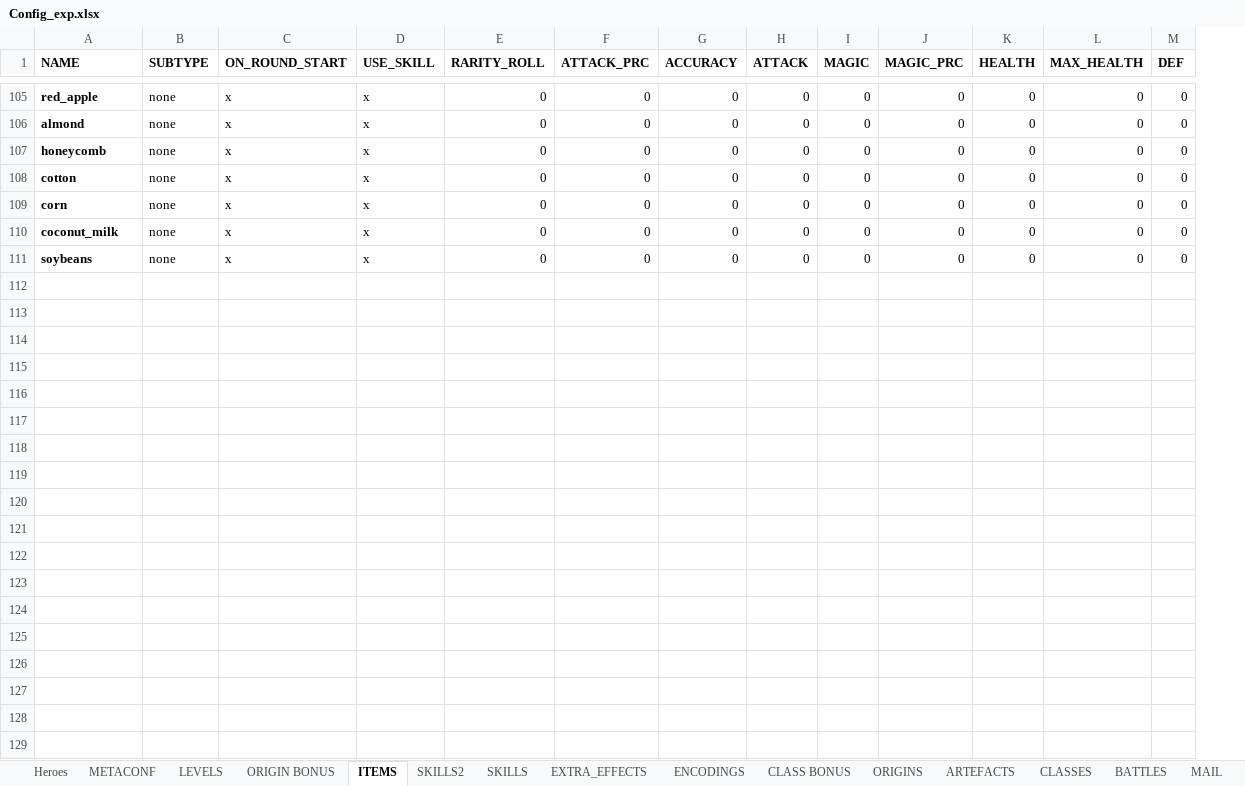
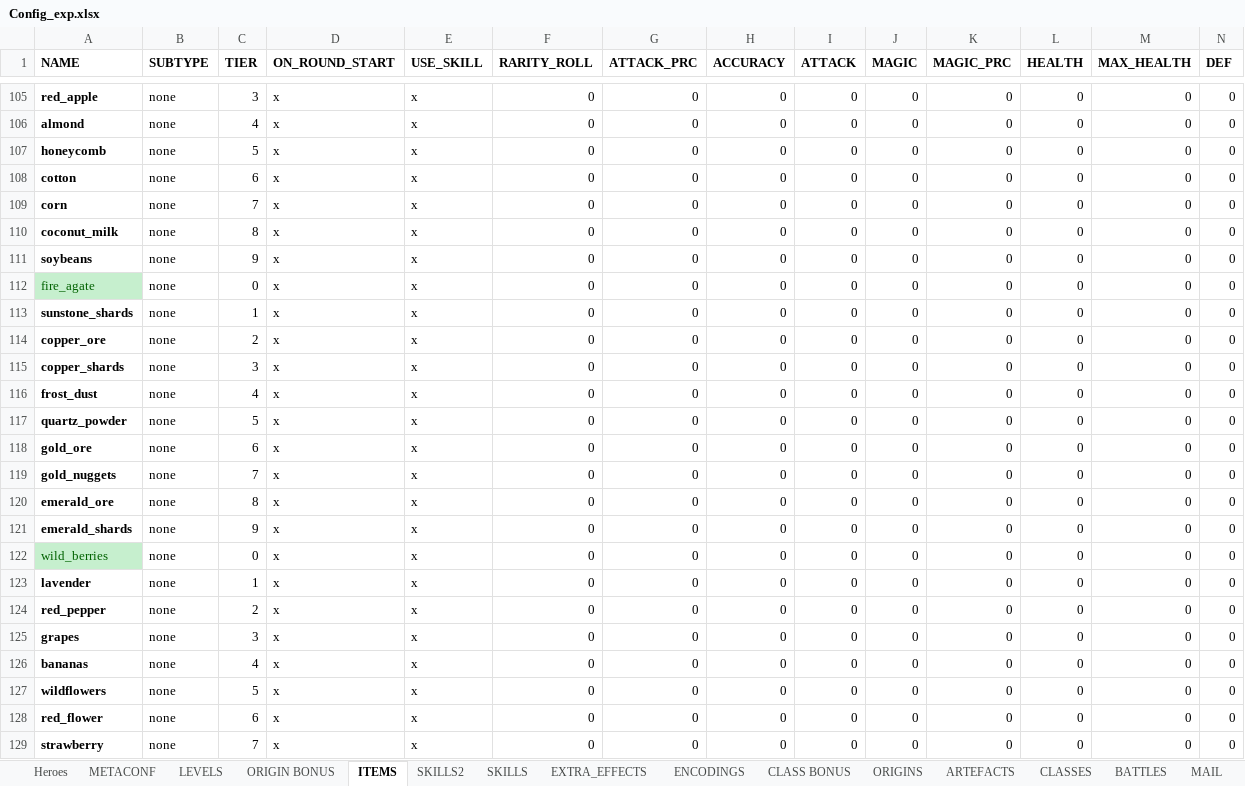
Before and after one commit to uberbax/AllForOne, an Excel workbook: Assets/StreamingAssets/Config_exp.xlsx, sheet ITEMS, drawn as a sheet; only a part is shown, gaps mark what is left out; values as stored, in another font and other column widths than the file's, no borders; rows hold the shown columns only; the diff covers the shown part only; the diff names each change by its address in the sheet, - before the commit and + after, or states it on an @@ line.

```diff
--- a/Assets/StreamingAssets/Config_exp.xlsx (sheet ITEMS)
+++ b/Assets/StreamingAssets/Config_exp.xlsx (sheet ITEMS)
+column C (TIER), rows 105-111: 3 | 4 | 5 | 6 | 7 | 8 | 9
+row 112: fire_agate | none | 0 | x | x | 0 | 0 | 0 | 0 | 0 | 0 | 0 | 0 | 0
+row 113: sunstone_shards | none | 1 | x | x | 0 | 0 | 0 | 0 | 0 | 0 | 0 | 0 | 0
+row 114: copper_ore | none | 2 | x | x | 0 | 0 | 0 | 0 | 0 | 0 | 0 | 0 | 0
+row 115: copper_shards | none | 3 | x | x | 0 | 0 | 0 | 0 | 0 | 0 | 0 | 0 | 0
+row 116: frost_dust | none | 4 | x | x | 0 | 0 | 0 | 0 | 0 | 0 | 0 | 0 | 0
+row 117: quartz_powder | none | 5 | x | x | 0 | 0 | 0 | 0 | 0 | 0 | 0 | 0 | 0
+row 118: gold_ore | none | 6 | x | x | 0 | 0 | 0 | 0 | 0 | 0 | 0 | 0 | 0
+row 119: gold_nuggets | none | 7 | x | x | 0 | 0 | 0 | 0 | 0 | 0 | 0 | 0 | 0
+row 120: emerald_ore | none | 8 | x | x | 0 | 0 | 0 | 0 | 0 | 0 | 0 | 0 | 0
+row 121: emerald_shards | none | 9 | x | x | 0 | 0 | 0 | 0 | 0 | 0 | 0 | 0 | 0
+row 122: wild_berries | none | 0 | x | x | 0 | 0 | 0 | 0 | 0 | 0 | 0 | 0 | 0
+row 123: lavender | none | 1 | x | x | 0 | 0 | 0 | 0 | 0 | 0 | 0 | 0 | 0
+row 124: red_pepper | none | 2 | x | x | 0 | 0 | 0 | 0 | 0 | 0 | 0 | 0 | 0
+row 125: grapes | none | 3 | x | x | 0 | 0 | 0 | 0 | 0 | 0 | 0 | 0 | 0
+row 126: bananas | none | 4 | x | x | 0 | 0 | 0 | 0 | 0 | 0 | 0 | 0 | 0
+row 127: wildflowers | none | 5 | x | x | 0 | 0 | 0 | 0 | 0 | 0 | 0 | 0 | 0
+row 128: red_flower | none | 6 | x | x | 0 | 0 | 0 | 0 | 0 | 0 | 0 | 0 | 0
+row 129: strawberry | none | 7 | x | x | 0 | 0 | 0 | 0 | 0 | 0 | 0 | 0 | 0
```
Also changed, not shown: 2 added rows and cell formats elsewhere in this sheet, sheet Heroes, 8 other files.
